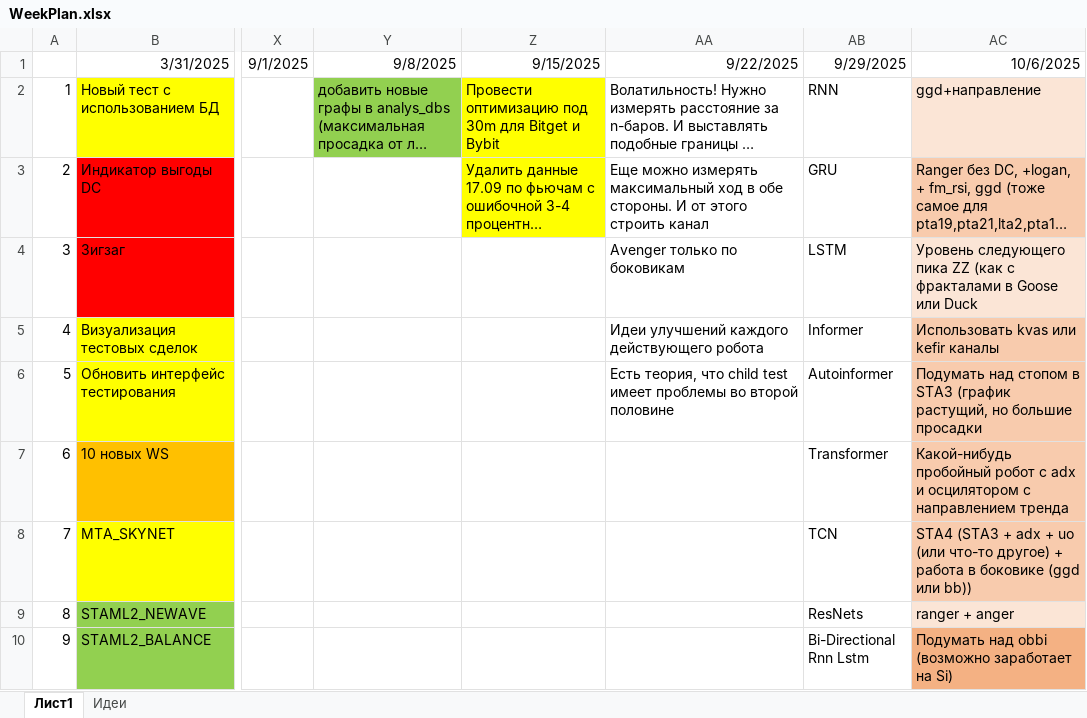
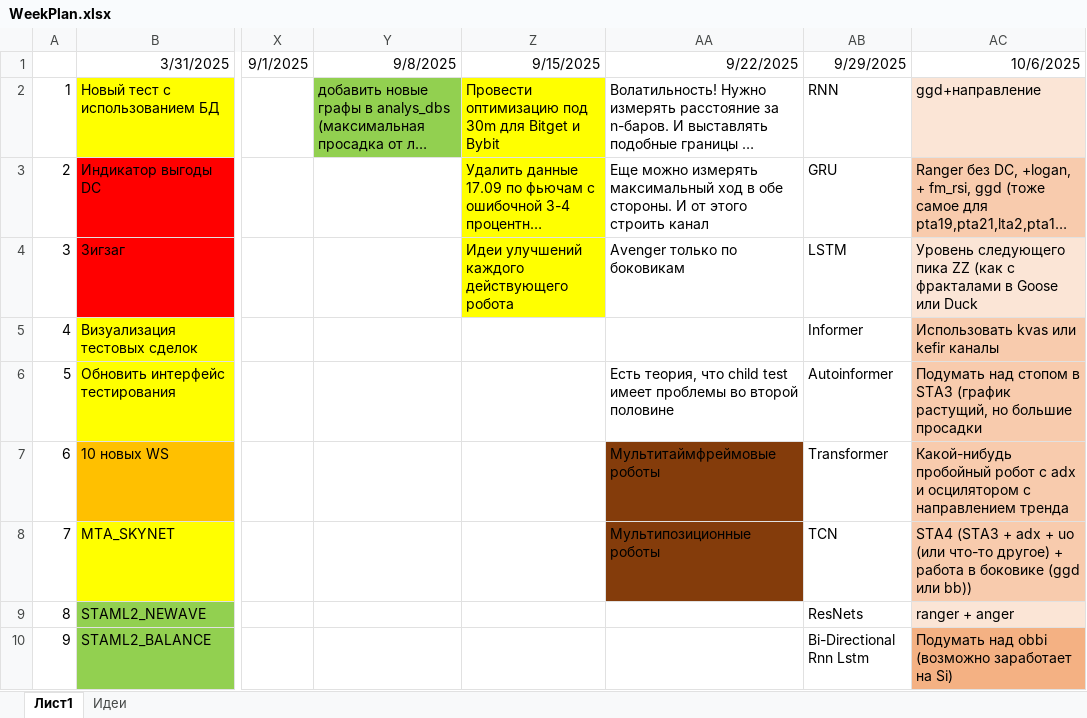
Before and after one commit to Anubis1Good/RichLaughter, an Excel workbook: _other/WeekPlan.xlsx, sheet Лист1, drawn as a sheet; only a part is shown, gaps mark what is left out; long unchanged cells end in …; values as stored, in another font and other column widths than the file's, no borders; the diff names each change by its address in the sheet, - before the commit and + after, or states it on an @@ line.

```diff
--- a/_other/WeekPlan.xlsx (sheet Лист1)
+++ b/_other/WeekPlan.xlsx (sheet Лист1)
-Z4: (empty)
+Z4: Идеи улучшений каждого действующего робота
-Z4 fill: none
+Z4 fill: #FFFF00
-AA5: Идеи улучшений каждого действующего робота
+AA5: (empty)
-AA7: (empty)
+AA7: Мультитаймфреймовые роботы
-AA7:AA8 fill: none
+AA7:AA8 fill: #843C0B
-AA8: (empty)
+AA8: Мультипозиционные роботы
```
Also changed, not shown: 4 other files.
